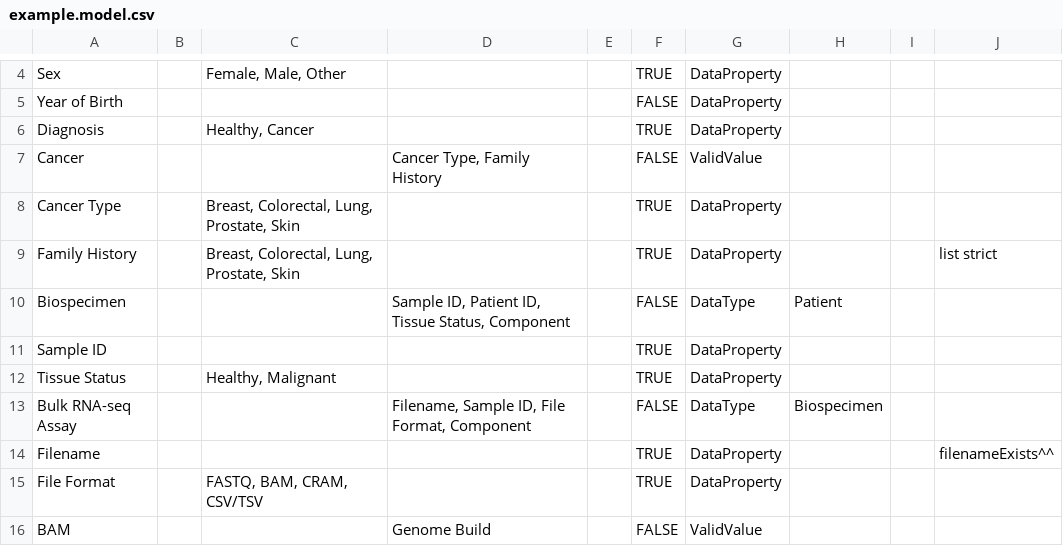
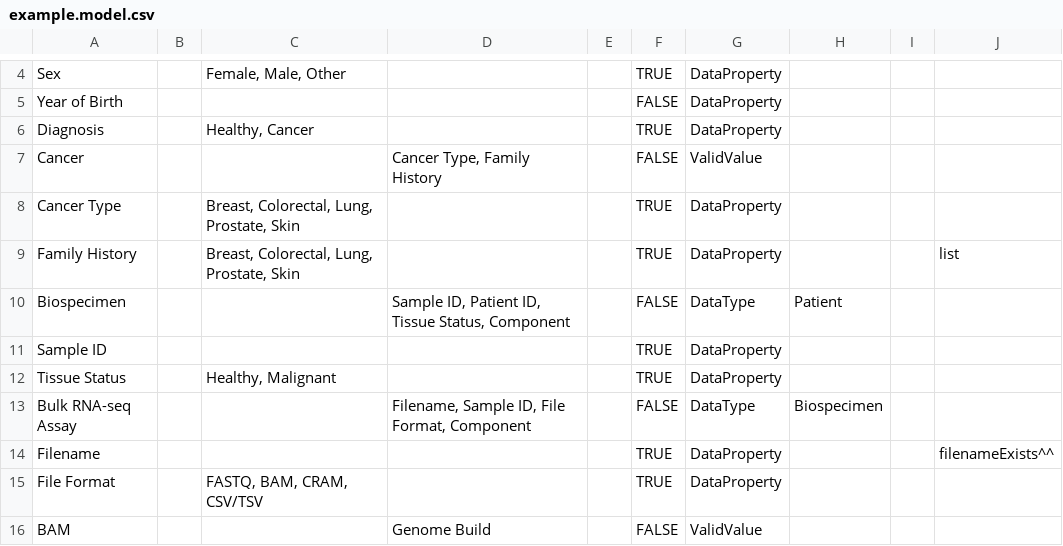
Before and after one commit to Sage-Bionetworks/data-models, a CSV file: example.model.csv, drawn as a sheet; only a part is shown, gaps mark what is left out.

Commit message:
Update example.model.csv

```diff
--- a/example.model.csv
+++ b/example.model.csv
@@ -8,3 +8,3 @@ Cancer,,,"Cancer Type, Family History",,FALSE,ValidValue,,,
 Cancer Type,,"Breast, Colorectal, Lung, Prostate, Skin",,,TRUE,DataProperty,,,
-Family History,,"Breast, Colorectal, Lung, Prostate, Skin",,,TRUE,DataProperty,,,list strict
+Family History,,"Breast, Colorectal, Lung, Prostate, Skin",,,TRUE,DataProperty,,,list
 Biospecimen,,,"Sample ID, Patient ID, Tissue Status, Component",,FALSE,DataType,Patient,,
```
